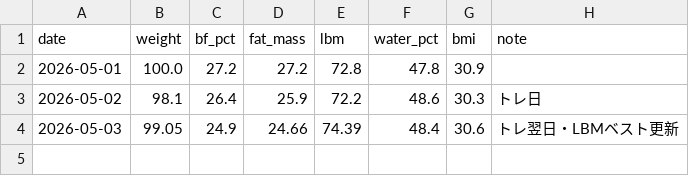
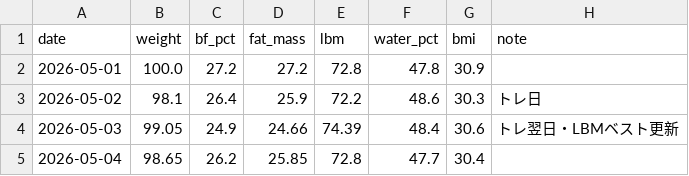
Before and after one commit to under-the-bridge-hq/personal-trainer, a CSV file: data/body/2026-05.csv, drawn as a sheet; the diff names each change by its address in the sheet, - before the commit and + after, or states it on an @@ line.

Commit message:
data: 2026-05-04 体組成データ記録 (#49)

```diff
--- a/data/body/2026-05.csv
+++ b/data/body/2026-05.csv
+row 5: 2026-05-04 | 98.65 | 26.2 | 25.85 | 72.8 | 47.7 | 30.4
```
Also changed, not shown: 1 other file.
